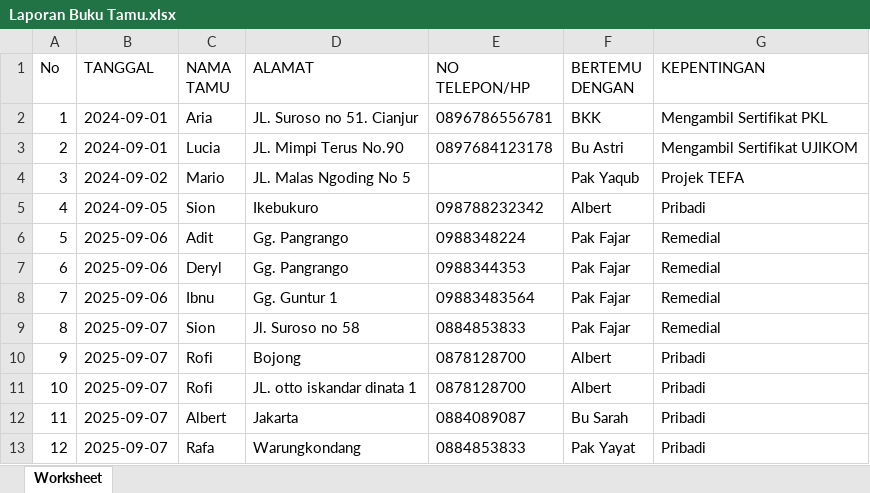
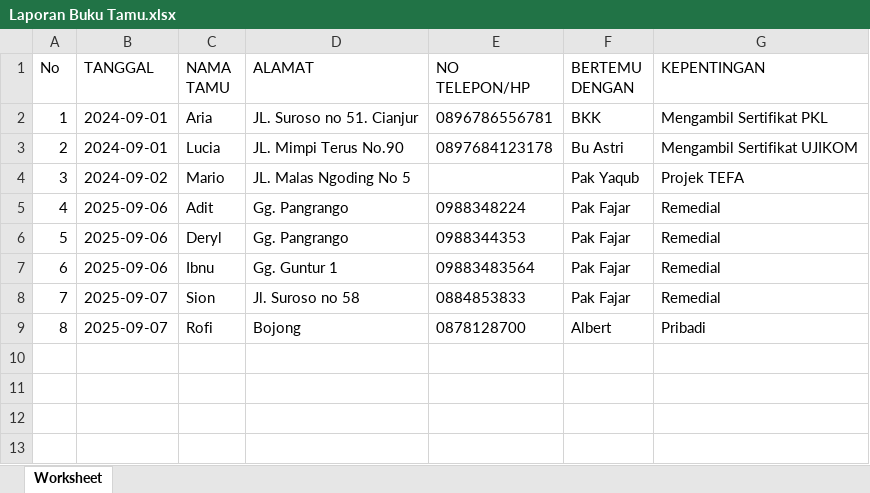
Before and after one commit to M-Rofi-i-Alawi/tugas_BuSarah_buku_tamu, an Excel workbook: Laporan Buku Tamu.xlsx, sheet Worksheet, drawn as a sheet; values as stored, in another font and other column widths than the file's, no borders; removed rows and columns are numbered as before the commit, all else as after; the diff names each change by its address in the sheet, - before the commit and + after, or states it on an @@ line.

```diff
--- a/Laporan Buku Tamu.xlsx (sheet Worksheet)
+++ b/Laporan Buku Tamu.xlsx (sheet Worksheet)
-row 5: 4 | 2024-09-05 | Sion | Ikebukuro | 098788232342 | Albert | Pribadi
@@ column A (No) renumbered between rows 5 and 9 @@
-row 11: 10 | 2025-09-07 | Rofi | JL. otto iskandar dinata 1 | 0878128700 | Albert | Pribadi
-row 12: 11 | 2025-09-07 | Albert | Jakarta | 0884089087 | Bu Sarah | Pribadi
-row 13: 12 | 2025-09-07 | Rafa | Warungkondang | 0884853833 | Pak Yayat | Pribadi
```
Also changed, not shown: 8 other files.
